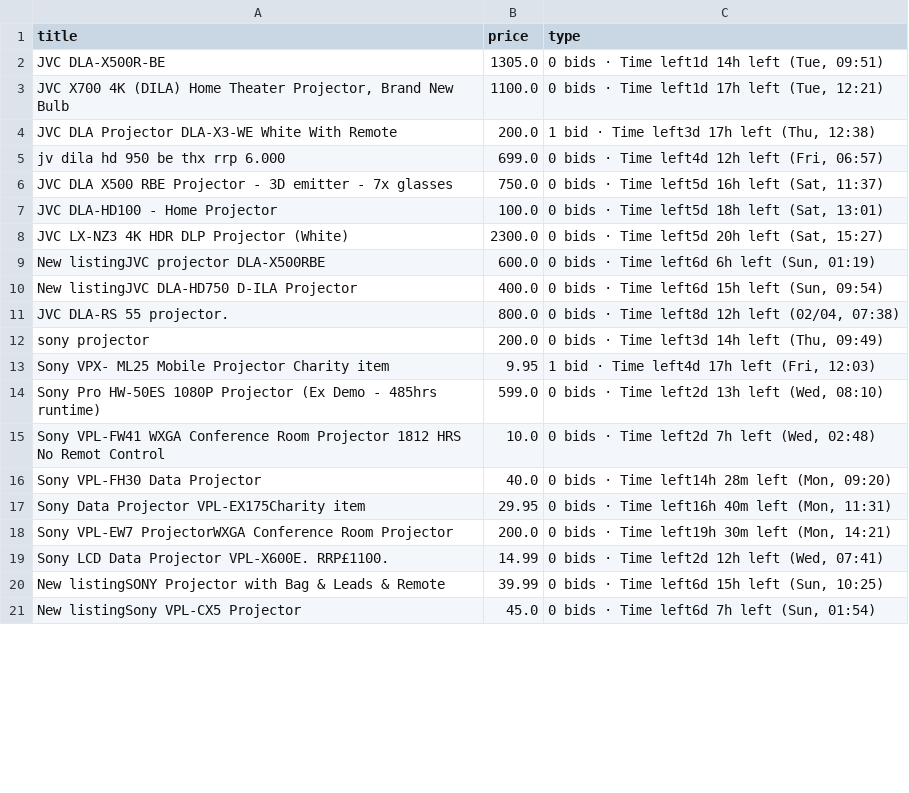
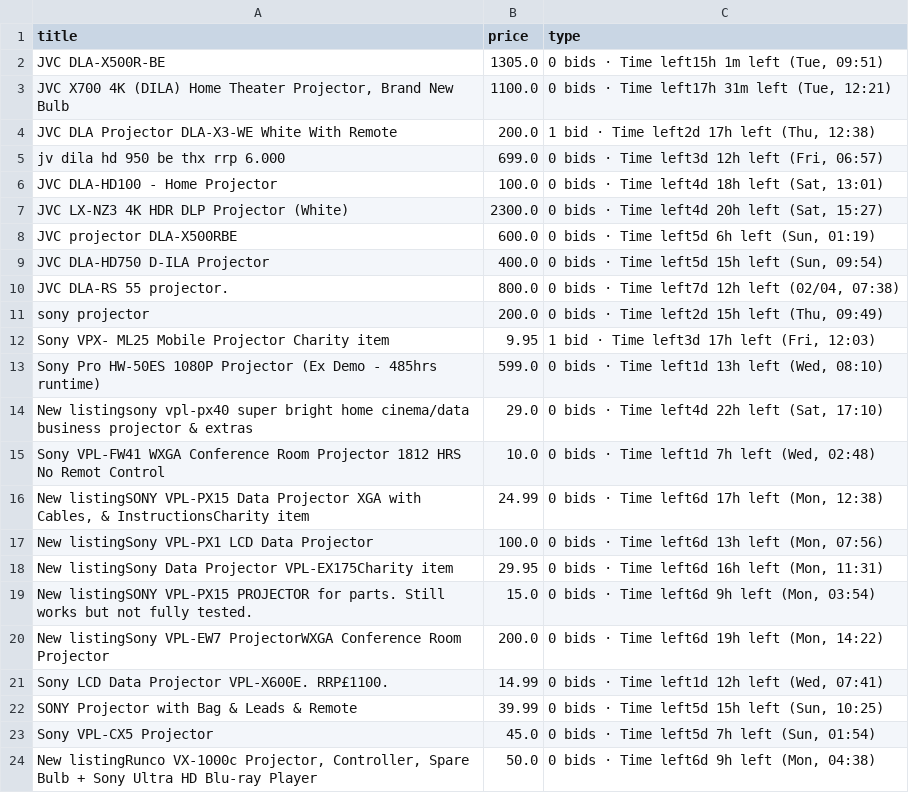
Before and after one commit to LFCottrell/Ebay_JVC, a CSV file: output_auction.csv, drawn as a sheet; only a part is shown; the diff covers the shown part only.

```diff
--- a/output_auction.csv
+++ b/output_auction.csv
@@ -1,21 +1,24 @@
 title,price,type
-JVC DLA-X500R-BE,1305.0,"0 bids · Time left1d 14h left (Tue, 09:51)"
-"JVC  X700 4K (DILA) Home Theater Projector, Brand New Bulb",1100.0,"0 bids · Time left1d 17h left (Tue, 12:21)"
-JVC DLA Projector DLA-X3-WE White With Remote,200.0,"1 bid · Time left3d 17h left (Thu, 12:38)"
-jv dila hd 950 be thx rrp 6.000,699.0,"0 bids · Time left4d 12h left (Fri, 06:57)"
-JVC DLA X500 RBE Projector - 3D emitter - 7x glasses,750.0,"0 bids · Time left5d 16h left (Sat, 11:37)"
-JVC DLA-HD100 - Home Projector,100.0,"0 bids · Time left5d 18h left (Sat, 13:01)"
-JVC LX-NZ3 4K HDR DLP Projector (White),2300.0,"0 bids · Time left5d 20h left (Sat, 15:27)"
-New listingJVC projector DLA-X500RBE,600.0,"0 bids · Time left6d 6h left (Sun, 01:19)"
-New listingJVC DLA-HD750 D-ILA Projector,400.0,"0 bids · Time left6d 15h left (Sun, 09:54)"
-JVC DLA-RS 55 projector.,800.0,"0 bids · Time left8d 12h left (02/04, 07:38)"
-sony projector,200.0,"0 bids · Time left3d 14h left (Thu, 09:49)"
-Sony VPX- ML25 Mobile Projector Charity item,9.95,"1 bid · Time left4d 17h left (Fri, 12:03)"
-Sony Pro HW-50ES 1080P Projector (Ex Demo - 485hrs runtime),599.0,"0 bids · Time left2d 13h left (Wed, 08:10)"
-Sony VPL-FW41 WXGA Conference Room Projector 1812 HRS No Remot Control,10.0,"0 bids · Time left2d 7h left (Wed, 02:48)"
-Sony VPL-FH30 Data Projector,40.0,"0 bids · Time left14h 28m left (Mon, 09:20)"
-Sony Data Projector VPL-EX175Charity item,29.95,"0 bids · Time left16h 40m left (Mon, 11:31)"
-Sony VPL-EW7 ProjectorWXGA Conference Room Projector,200.0,"0 bids · Time left19h 30m left (Mon, 14:21)"
-Sony LCD Data Projector VPL-X600E. RRP£1100. ,14.99,"0 bids · Time left2d 12h left (Wed, 07:41)"
-New listingSONY Projector with Bag & Leads & Remote,39.99,"0 bids · Time left6d 15h left (Sun, 10:25)"
-New listingSony VPL-CX5 Projector,45.0,"0 bids · Time left6d 7h left (Sun, 01:54)"
+JVC DLA-X500R-BE,1305.0,"0 bids · Time left15h 1m left (Tue, 09:51)"
+"JVC  X700 4K (DILA) Home Theater Projector, Brand New Bulb",1100.0,"0 bids · Time left17h 31m left (Tue, 12:21)"
+JVC DLA Projector DLA-X3-WE White With Remote,200.0,"1 bid · Time left2d 17h left (Thu, 12:38)"
+jv dila hd 950 be thx rrp 6.000,699.0,"0 bids · Time left3d 12h left (Fri, 06:57)"
+JVC DLA-HD100 - Home Projector,100.0,"0 bids · Time left4d 18h left (Sat, 13:01)"
+JVC LX-NZ3 4K HDR DLP Projector (White),2300.0,"0 bids · Time left4d 20h left (Sat, 15:27)"
+JVC projector DLA-X500RBE,600.0,"0 bids · Time left5d 6h left (Sun, 01:19)"
+JVC DLA-HD750 D-ILA Projector,400.0,"0 bids · Time left5d 15h left (Sun, 09:54)"
+JVC DLA-RS 55 projector.,800.0,"0 bids · Time left7d 12h left (02/04, 07:38)"
+sony projector,200.0,"0 bids · Time left2d 15h left (Thu, 09:49)"
+Sony VPX- ML25 Mobile Projector Charity item,9.95,"1 bid · Time left3d 17h left (Fri, 12:03)"
+Sony Pro HW-50ES 1080P Projector (Ex Demo - 485hrs runtime),599.0,"0 bids · Time left1d 13h left (Wed, 08:10)"
+New listingsony vpl-px40 super bright home cinema/data business projector & extras,29.0,"0 bids · Time left4d 22h left (Sat, 17:10)"
+Sony VPL-FW41 WXGA Conference Room Projector 1812 HRS No Remot Control,10.0,"0 bids · Time left1d 7h left (Wed, 02:48)"
+"New listingSONY VPL-PX15 Data Projector XGA with Cables, & InstructionsCharity item",24.99,"0 bids · Time left6d 17h left (Mon, 12:38)"
+New listingSony VPL-PX1 LCD Data Projector,100.0,"0 bids · Time left6d 13h left (Mon, 07:56)"
+New listingSony Data Projector VPL-EX175Charity item,29.95,"0 bids · Time left6d 16h left (Mon, 11:31)"
+New listingSONY VPL-PX15 PROJECTOR for parts. Still works but not fully tested.,15.0,"0 bids · Time left6d 9h left (Mon, 03:54)"
+New listingSony VPL-EW7 ProjectorWXGA Conference Room Projector,200.0,"0 bids · Time left6d 19h left (Mon, 14:22)"
+Sony LCD Data Projector VPL-X600E. RRP£1100. ,14.99,"0 bids · Time left1d 12h left (Wed, 07:41)"
+SONY Projector with Bag & Leads & Remote,39.99,"0 bids · Time left5d 15h left (Sun, 10:25)"
+Sony VPL-CX5 Projector,45.0,"0 bids · Time left5d 7h left (Sun, 01:54)"
+"New listingRunco VX-1000c Projector, Controller, Spare Bulb + Sony Ultra HD Blu-ray Player",50.0,"0 bids · Time left6d 9h left (Mon, 04:38)"
```
Also changed, not shown: 2 edited cells elsewhere in this file, new_df.csv, old_df.csv, 1 other file.
